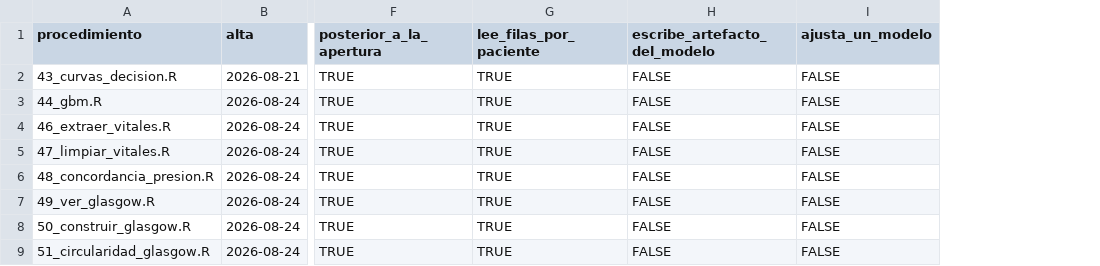
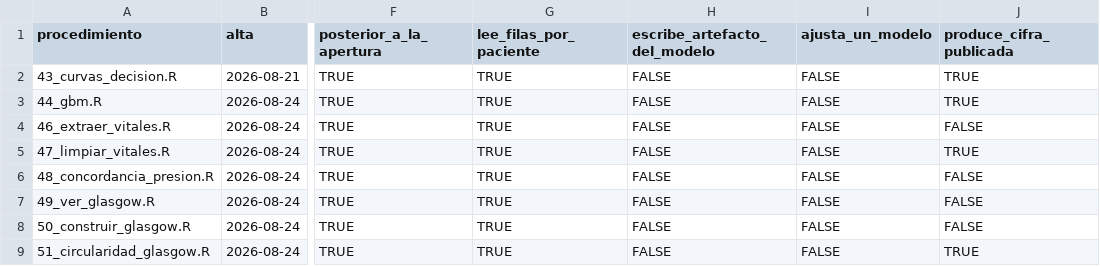
Before and after one commit to ljm234/icu-infection-source-conformal, a CSV file: outputs/fase41/posterioridad.csv, drawn as a sheet; only a part is shown, gaps mark what is left out; the diff names each change by its address in the sheet, - before the commit and + after, or states it on an @@ line.

Commit message:
Record whether each posterior analysis publishes a figure and register the naming-is-not-reading defect

```diff
--- a/outputs/fase41/posterioridad.csv
+++ b/outputs/fase41/posterioridad.csv
+column J (produce_cifra_publicada), rows 2-9: TRUE | TRUE | FALSE | TRUE | FALSE | FALSE | FALSE | TRUE
```
Also changed, not shown: outputs/fase20/verificacion_cifras.csv, outputs/fase37/guarda_por_deposito.csv, 8 other files.
